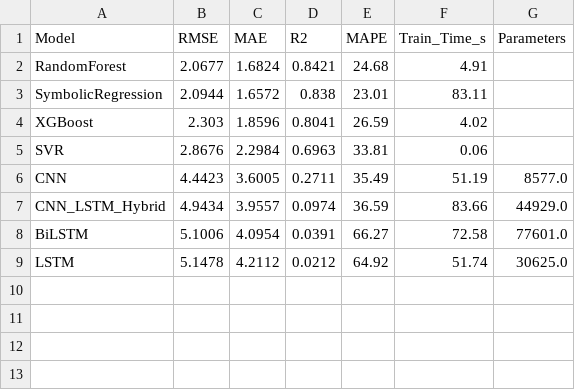
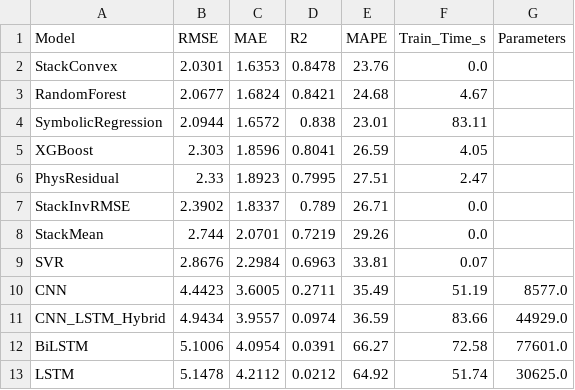
Before and after one commit to Arkambish/AgroAI, a CSV file: outputs/results/model_comparison.csv, drawn as a sheet.

Commit message:
feat: update README and results files with new model metrics and configurations

```diff
--- a/outputs/results/model_comparison.csv
+++ b/outputs/results/model_comparison.csv
@@ -1,6 +1,10 @@
 Model,RMSE,MAE,R2,MAPE,Train_Time_s,Parameters
-RandomForest,2.0677,1.6824,0.8421,24.68,4.91,
+StackConvex,2.0301,1.6353,0.8478,23.76,0.0,
+RandomForest,2.0677,1.6824,0.8421,24.68,4.67,
 SymbolicRegression,2.0944,1.6572,0.838,23.01,83.11,
-XGBoost,2.303,1.8596,0.8041,26.59,4.02,
-SVR,2.8676,2.2984,0.6963,33.81,0.06,
+XGBoost,2.303,1.8596,0.8041,26.59,4.05,
+PhysResidual,2.33,1.8923,0.7995,27.51,2.47,
+StackInvRMSE,2.3902,1.8337,0.789,26.71,0.0,
+StackMean,2.744,2.0701,0.7219,29.26,0.0,
+SVR,2.8676,2.2984,0.6963,33.81,0.07,
 CNN,4.4423,3.6005,0.2711,35.49,51.19,8577.0
```
Also changed, not shown: 11 other files.
